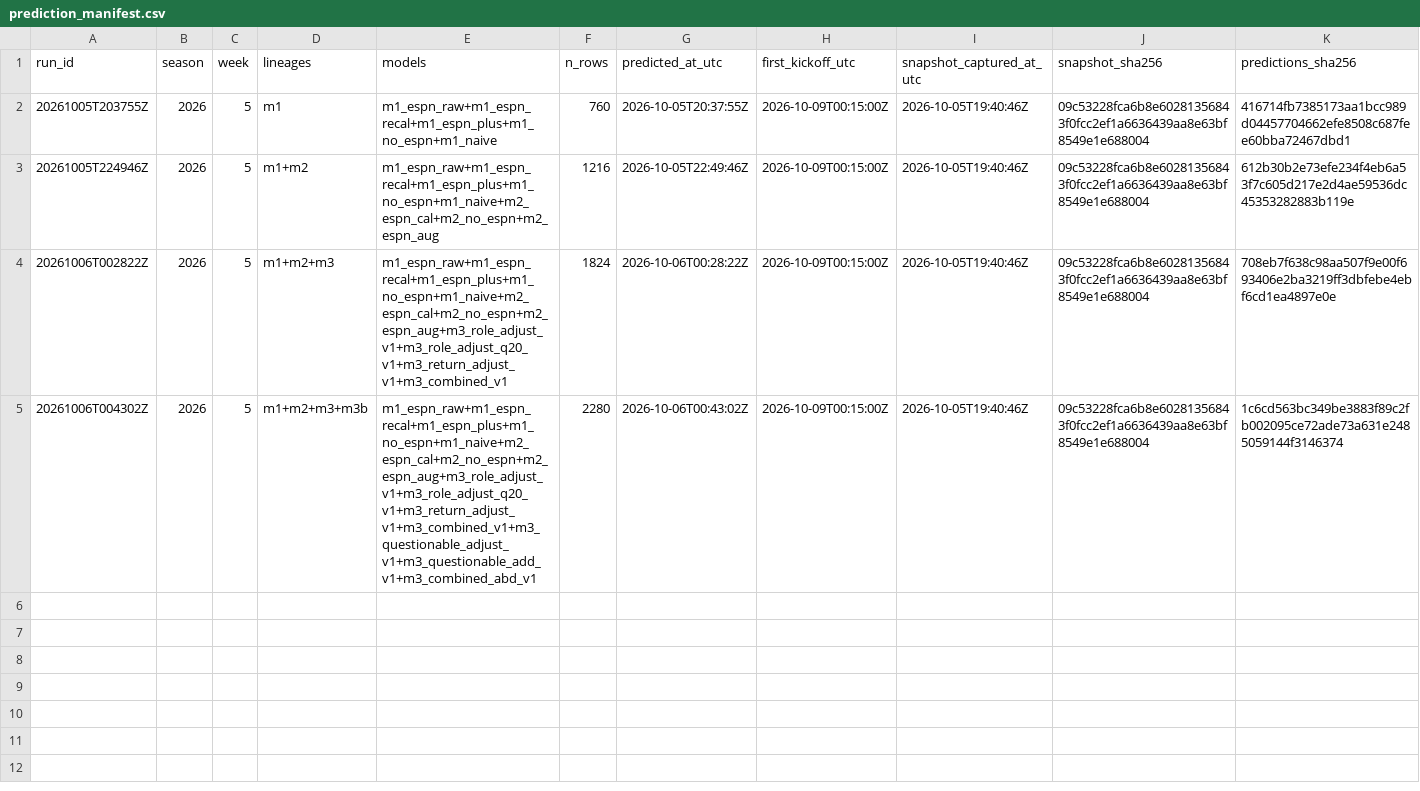
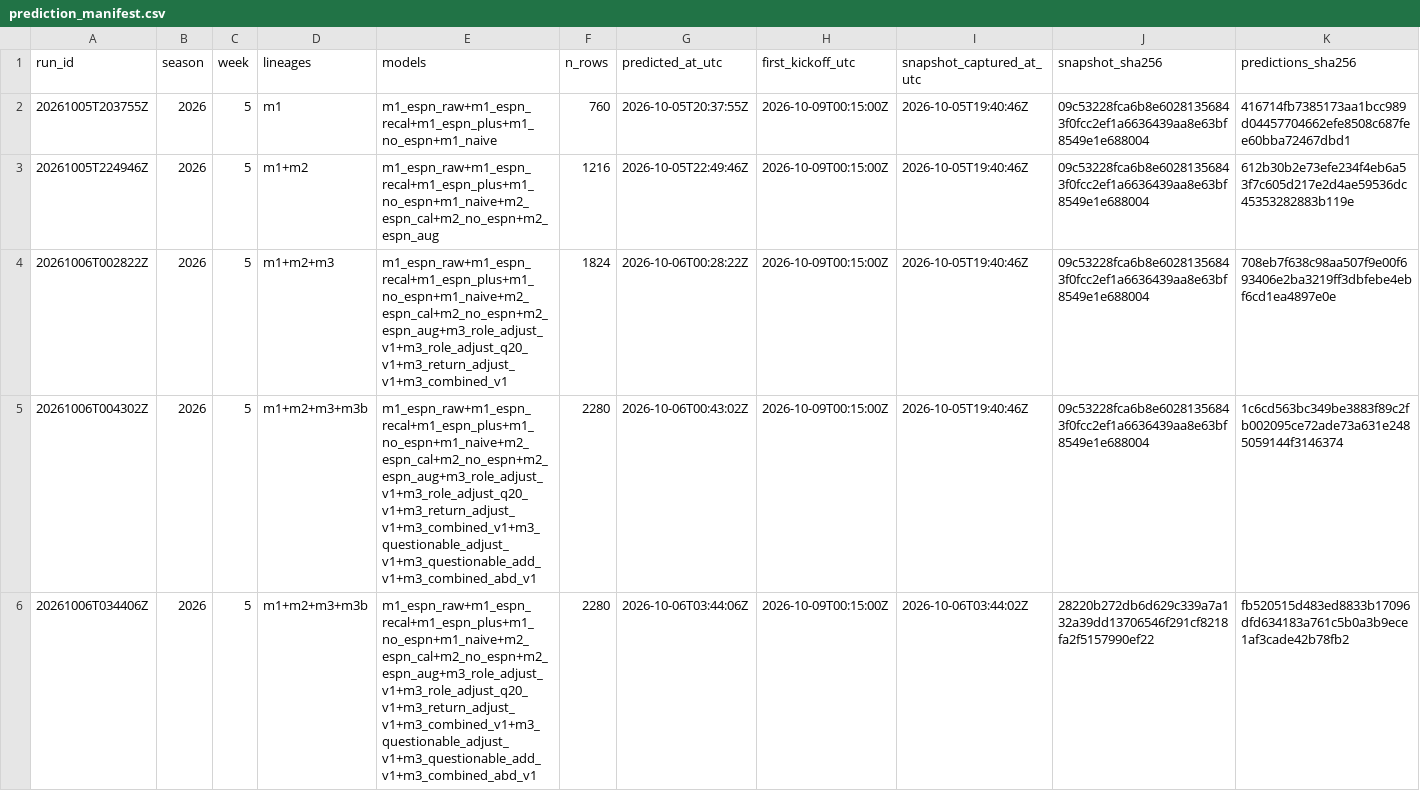
Before and after one commit to dakkoutsoukos/ffball-prediction-model, a CSV file: archive/prediction_manifest.csv, drawn as a sheet; only a part is shown; rows hold the shown columns only; the diff names each change by its address in the sheet, - before the commit and + after, or states it on an @@ line.

```diff
--- a/archive/prediction_manifest.csv
+++ b/archive/prediction_manifest.csv
+row 6: 20261006T034406Z | 2026 | 5 | m1+m2+m3+m3b | m1_espn_raw+m1_espn_recal+m1_espn_plus+m1_no_espn+m1_naive+m2_espn_cal+m2_no_espn+m2_espn_aug+m3_role_adjust_v1+m3_role_adjust_q20_v1+m3_return_adjust_v1+m3_combined_v1+m3_questionable_adjust_v1+m3_questionable_add_v1+m3_combined_abd_v1 | 2280 | 2026-10-06T03:44:06Z | 2026-10-09T00:15:00Z | 2026-10-06T03:44:02Z | 28220b272db6d629c339a7a132a39dd13706546f291cf8218fa2f5157990ef22 | fb520515d483ed8833b17096dfd634183a761c5b0a3b9ece1af3cade42b78fb2
```
Also changed, not shown: archive/espn_snapshot_manifest.csv.
